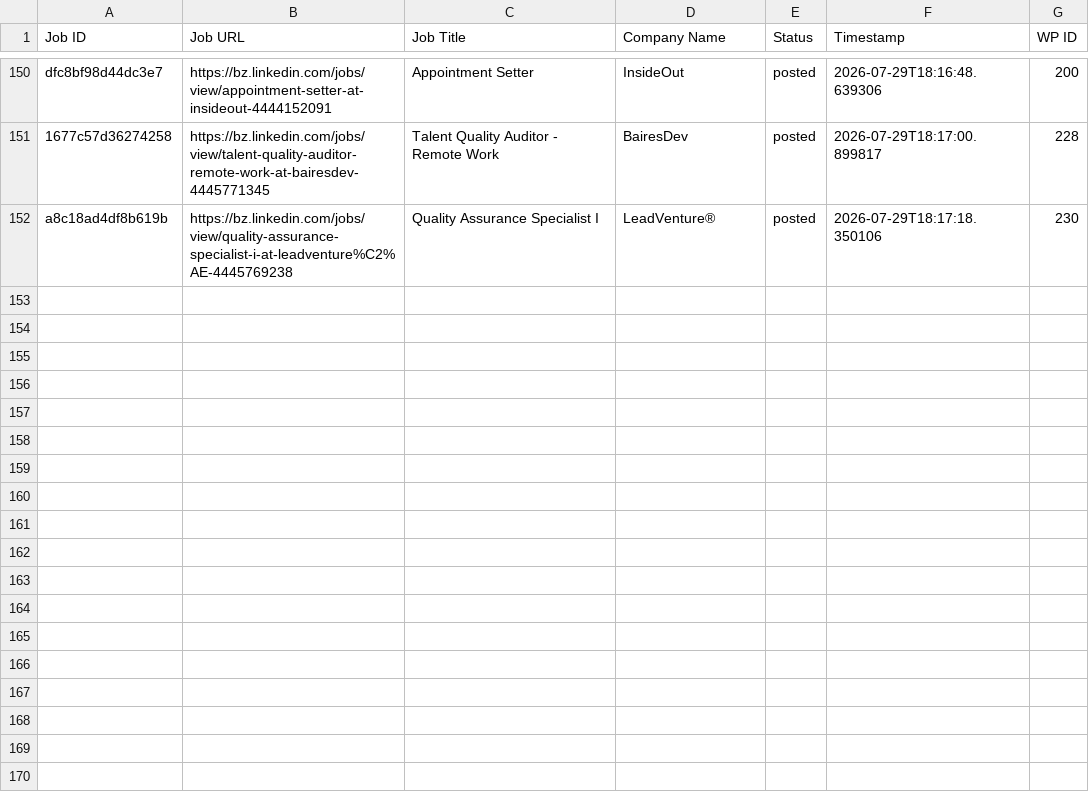
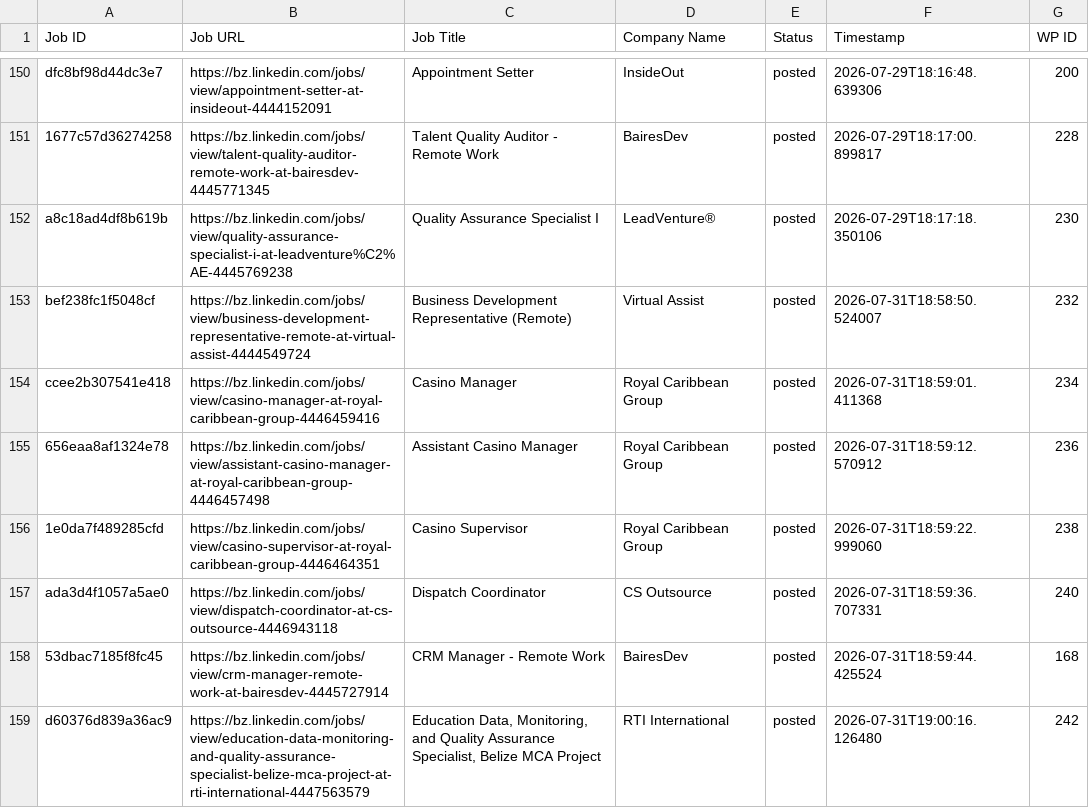
Before and after one commit to vindoky/bz, a CSV file: processed_jobs.csv, drawn as a sheet; only a part is shown, gaps mark what is left out; the diff names each change by its address in the sheet, - before the commit and + after, or states it on an @@ line.

```diff
--- a/processed_jobs.csv
+++ b/processed_jobs.csv
+row 153: bef238fc1f5048cf | https://bz.linkedin.com/jobs/view/business-development-representative-remote-at-virtual-assist-4444549724 | Business Development Representative (Remote) | Virtual Assist | posted | 2026-07-31T18:58:50.524007 | 232
+row 154: ccee2b307541e418 | https://bz.linkedin.com/jobs/view/casino-manager-at-royal-caribbean-group-4446459416 | Casino Manager | Royal Caribbean Group | posted | 2026-07-31T18:59:01.411368 | 234
+row 155: 656eaa8af1324e78 | https://bz.linkedin.com/jobs/view/assistant-casino-manager-at-royal-caribbean-group-4446457498 | Assistant Casino Manager | Royal Caribbean Group | posted | 2026-07-31T18:59:12.570912 | 236
+row 156: 1e0da7f489285cfd | https://bz.linkedin.com/jobs/view/casino-supervisor-at-royal-caribbean-group-4446464351 | Casino Supervisor | Royal Caribbean Group | posted | 2026-07-31T18:59:22.999060 | 238
+row 157: ada3d4f1057a5ae0 | https://bz.linkedin.com/jobs/view/dispatch-coordinator-at-cs-outsource-4446943118 | Dispatch Coordinator | CS Outsource | posted | 2026-07-31T18:59:36.707331 | 240
+row 158: 53dbac7185f8fc45 | https://bz.linkedin.com/jobs/view/crm-manager-remote-work-at-bairesdev-4445727914 | CRM Manager - Remote Work | BairesDev | posted | 2026-07-31T18:59:44.425524 | 168
+row 159: d60376d839a36ac9 | https://bz.linkedin.com/jobs/view/education-data-monitoring-and-quality-assurance-specialist-belize-mca-project-at-rti-international-4447563579 | Education Data, Monitoring, and Quality Assurance Specialist, Belize MCA Project | RTI International | posted | 2026-07-31T19:00:16.126480 | 242
```
